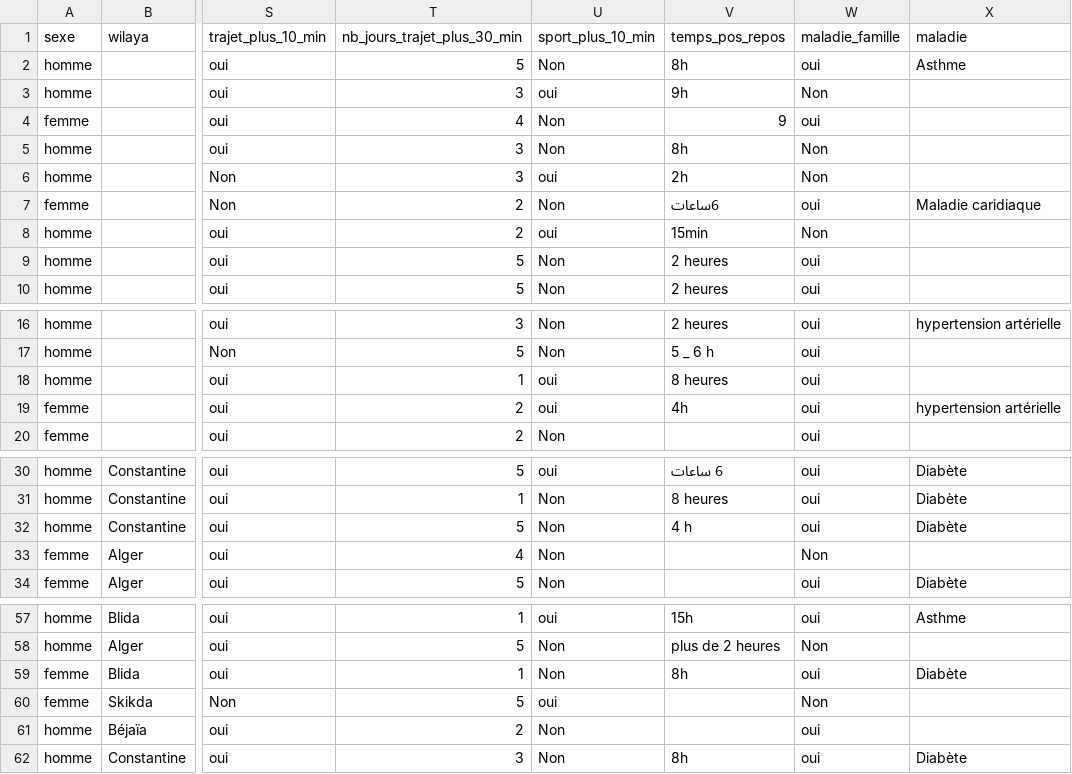
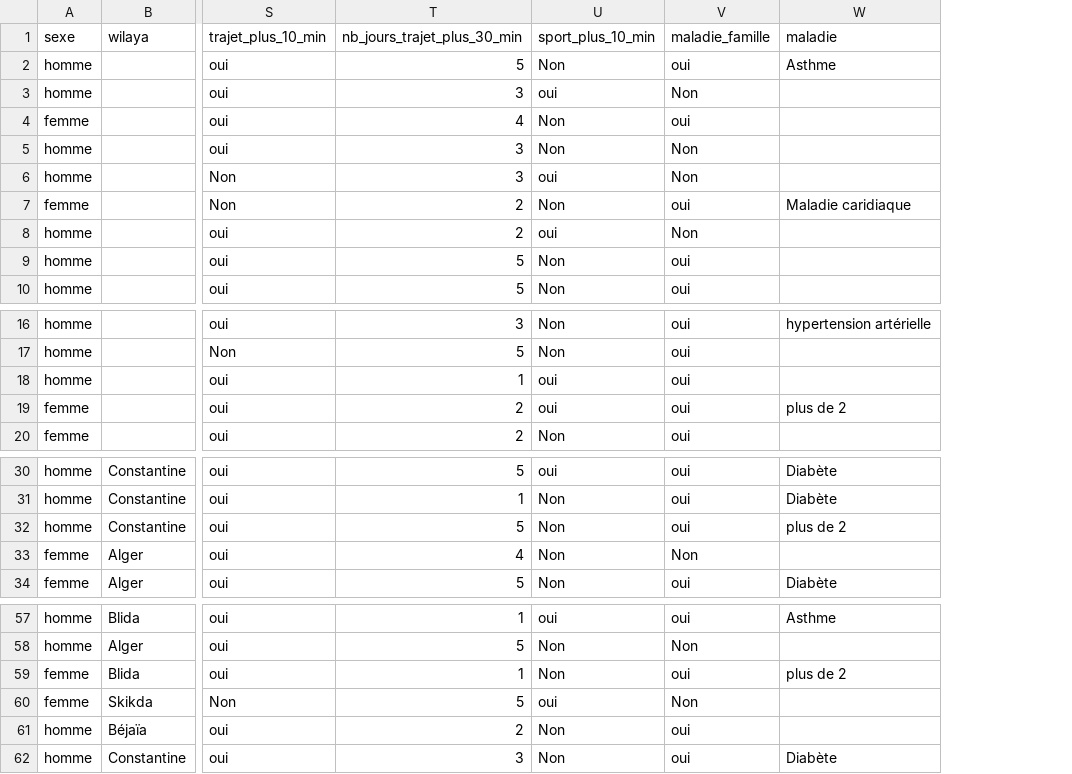
Before and after one commit to ChakibBrg/TP_INFOVIS, a CSV file: ressources/data.csv, drawn as a sheet; only a part is shown, gaps mark what is left out; removed rows and columns are numbered as before the commit, all else as after; the diff names each change by its address in the sheet, - before the commit and + after, or states it on an @@ line.

Commit message:
cleaned data

```diff
--- a/ressources/data.csv
+++ b/ressources/data.csv
-column V (temps_pos_repos), rows 2-10: 8h | 9h | 9 | 8h | 2h | 6ساعات | 15min | 2 heures | 2 heures; rows 16-19: 2 heures | 5 _ 6 h | 8 heures | 4h; rows 30-32: 6 ساعات | 8 heures | 4 h; rows 57-62: 15h | plus de 2 heures | 8h |  |  | 8h
-W19 (maladie): hypertension artérielle
+W19 (maladie): plus de 2
-W32 (maladie): Diabète
+W32 (maladie): plus de 2
-W59 (maladie): Diabète
+W59 (maladie): plus de 2
```
Also changed, not shown: 2 other files.
